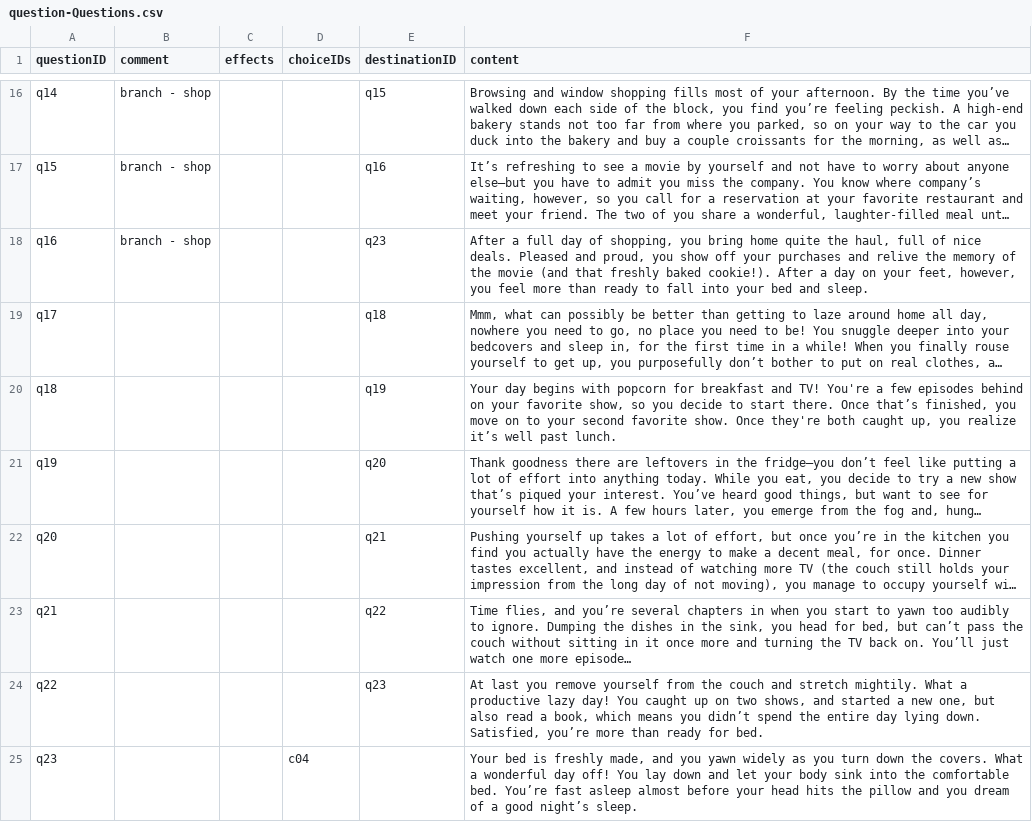
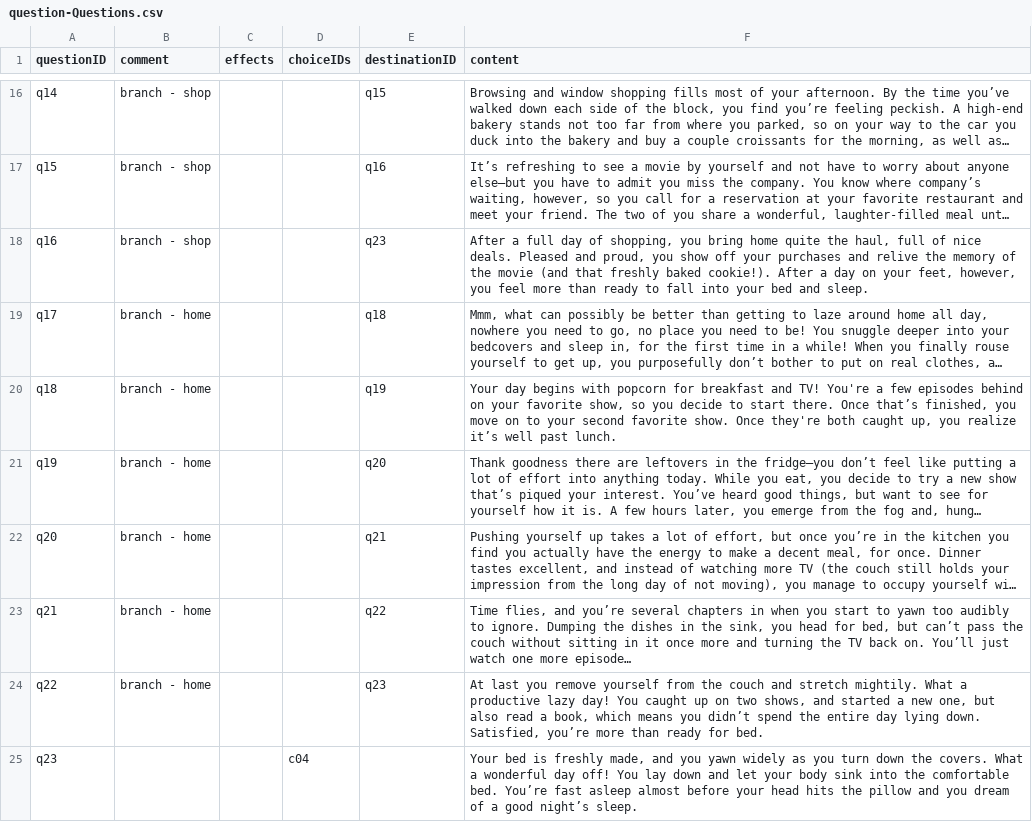
Before and after one commit to amyjoscelyn/dream-game, a CSV file: DreamGame/DreamGame/question-Questions.csv, drawn as a sheet; only a part is shown, gaps mark what is left out; long unchanged cells end in …; the diff names each change by its address in the sheet, - before the commit and + after, or states it on an @@ line.

Commit message:
all custom classes now properly initialize choices, destinations, andd content, story flows as written in simulator

```diff
--- a/DreamGame/DreamGame/question-Questions.csv
+++ b/DreamGame/DreamGame/question-Questions.csv
-B19:B24 (comment): (empty)
+B19:B24 (comment): branch - home
```
Also changed, not shown: DreamGame/DreamGame/question-Choices.csv, 4 other files.
